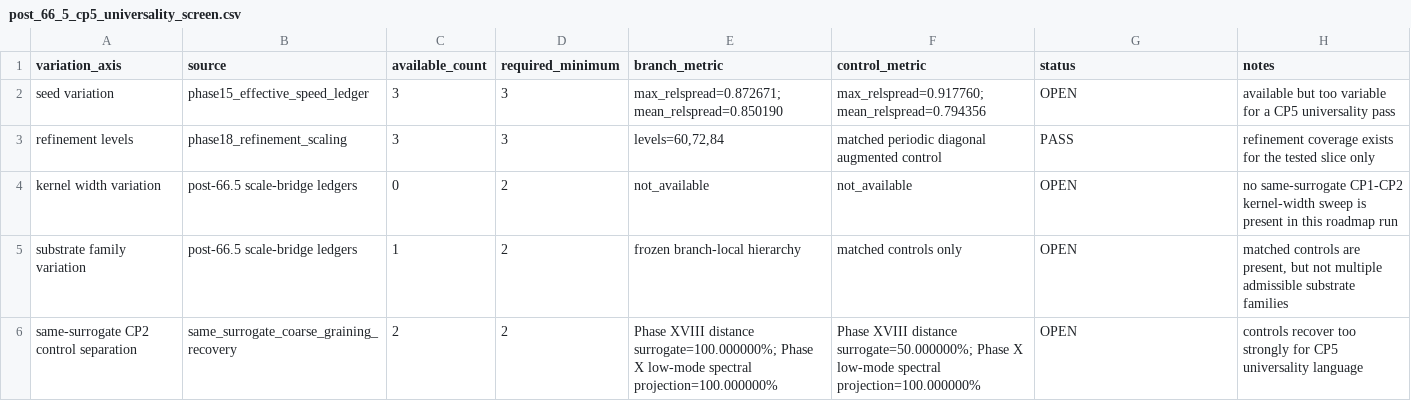
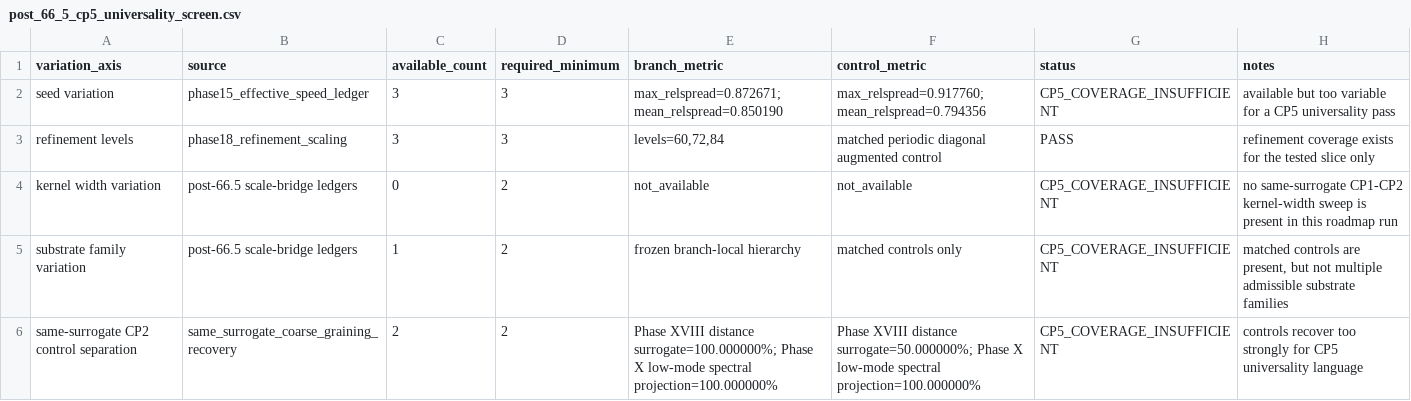
Before and after one commit to tomislavrupic/HAOS-IIP, a CSV file: continuum-sketch/post_66_5_cp5_universality_screen.csv, drawn as a sheet.

Commit message:
docs(continuum): harden release 66.5 CP diagnostics

```diff
--- a/continuum-sketch/post_66_5_cp5_universality_screen.csv
+++ b/continuum-sketch/post_66_5_cp5_universality_screen.csv
@@ -1,6 +1,6 @@
 variation_axis,source,available_count,required_minimum,branch_metric,control_metric,status,notes
-seed variation,phase15_effective_speed_ledger,3,3,max_relspread=0.872671; mean_relspread=0.850190,max_relspread=0.917760; mean_relspread=0.794356,OPEN,available but too variable for a CP5 universality pass
+seed variation,phase15_effective_speed_ledger,3,3,max_relspread=0.872671; mean_relspread=0.850190,max_relspread=0.917760; mean_relspread=0.794356,CP5_COVERAGE_INSUFFICIENT,available but too variable for a CP5 universality pass
 refinement levels,phase18_refinement_scaling,3,3,"levels=60,72,84",matched periodic diagonal augmented control,PASS,refinement coverage exists for the tested slice only
-kernel width variation,post-66.5 scale-bridge ledgers,0,2,not_available,not_available,OPEN,no same-surrogate CP1-CP2 kernel-width sweep is present in this roadmap run
-substrate family variation,post-66.5 scale-bridge ledgers,1,2,frozen branch-local hierarchy,matched controls only,OPEN,"matched controls are present, but not multiple admissible substrate families"
-same-surrogate CP2 control separation,same_surrogate_coarse_graining_recovery,2,2,Phase XVIII distance surrogate=100.000000%; Phase X low-mode spectral projection=100.000000%,Phase XVIII distance surrogate=50.000000%; Phase X low-mode spectral projection=100.000000%,OPEN,controls recover too strongly for CP5 universality language
+kernel width variation,post-66.5 scale-bridge ledgers,0,2,not_available,not_available,CP5_COVERAGE_INSUFFICIENT,no same-surrogate CP1-CP2 kernel-width sweep is present in this roadmap run
+substrate family variation,post-66.5 scale-bridge ledgers,1,2,frozen branch-local hierarchy,matched controls only,CP5_COVERAGE_INSUFFICIENT,"matched controls are present, but not multiple admissible substrate families"
+same-surrogate CP2 control separation,same_surrogate_coarse_graining_recovery,2,2,Phase XVIII distance surrogate=100.000000%; Phase X low-mode spectral projection=100.000000%,Phase XVIII distance surrogate=50.000000%; Phase X low-mode spectral projection=100.000000%,CP5_COVERAGE_INSUFFICIENT,controls recover too strongly for CP5 universality language
```
Also changed, not shown: continuum-sketch/post_66_5_cp3_effective_equation_contract.csv, continuum-sketch/post_66_5_narrow_comparative_diagnostic.csv, 6 other files.
